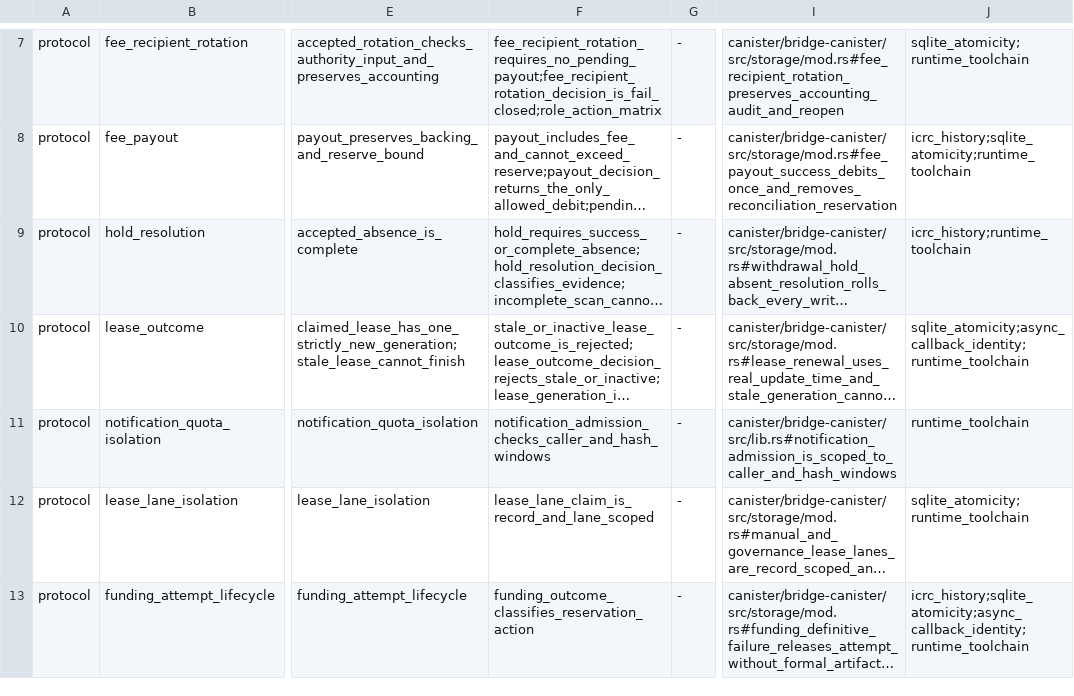
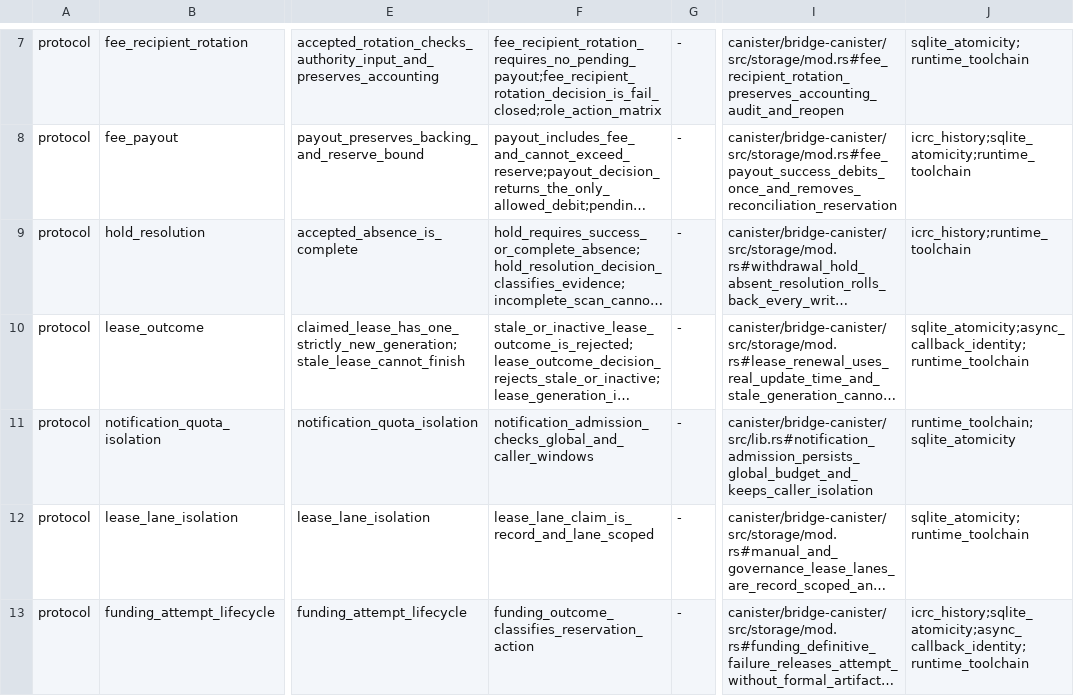
Before and after one commit to humandebri/Bridge, a TSV file: verification/claims.tsv, drawn as a sheet; only a part is shown, gaps mark what is left out; long unchanged cells end in …; the diff covers the shown part only; the diff names each change by its address in the sheet, - before the commit and + after, or states it on an @@ line.

Commit message:
Update bridge implementation and verification coverage

```diff
--- a/verification/claims.tsv
+++ b/verification/claims.tsv
-F11: notification_admission_checks_caller_and_hash_windows
+F11: notification_admission_checks_global_and_caller_windows
-I11: canister/bridge-canister/src/lib.rs#notification_admission_is_scoped_to_caller_and_hash_windows
+I11: canister/bridge-canister/src/lib.rs#notification_admission_persists_global_budget_and_keeps_caller_isolation
-J11: runtime_toolchain
+J11: runtime_toolchain;sqlite_atomicity
```
Also changed, not shown: 1 added row elsewhere in this file, verification/assumptions.tsv, verification/refinement-manifest.tsv, 51 other files.
